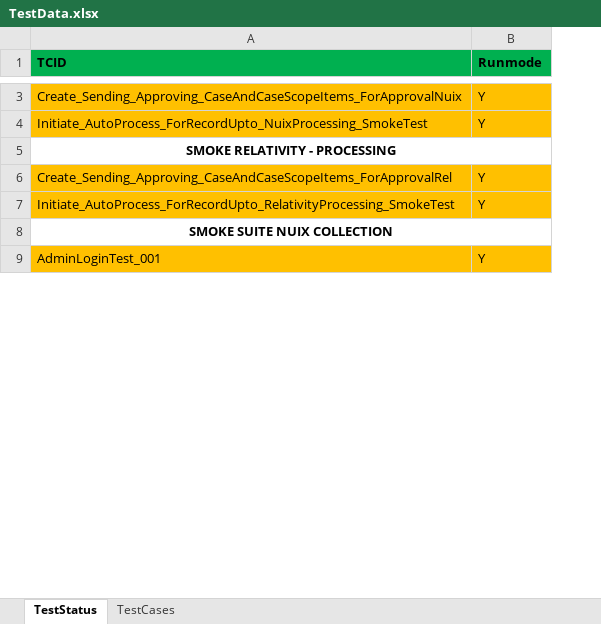
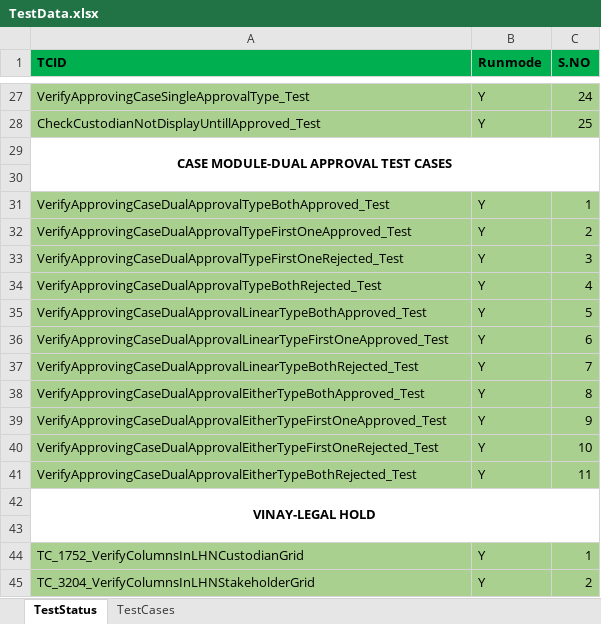
Before and after one commit to nmalegam1/RevealCentral_QAAutomation, an Excel workbook: TestData.xlsx, sheet TestStatus, drawn as a sheet; only a part is shown, gaps mark what is left out; values as stored, in another font and other column widths than the file's, no borders; addresses are those after the commit; the diff covers the shown part only; the diff names each change by its address in the sheet, - before the commit and + after, or states it on an @@ line.

Commit message:
Updated pom and TestData

```diff
--- a/TestData.xlsx (sheet TestStatus)
+++ b/TestData.xlsx (sheet TestStatus)
+column C (S.NO), rows 27-28: 24 | 25; row 33: 3; row 40: 10; row 44: 1
-A27 (TCID): Create_Sending_Approving_CaseAndCaseScopeItems_ForApprovalNuix
+A27 (TCID): VerifyApprovingCaseSingleApprovalType_Test
-A27:B28 fill: #FFC000
+A27:B28 fill: #A9D08E
-A28 (TCID): Initiate_AutoProcess_ForRecordUpto_NuixProcessing_SmokeTest
+A28 (TCID): CheckCustodianNotDisplayUntillApproved_Test
-A29 (TCID): SMOKE RELATIVITY - PROCESSING
+A29 (TCID): CASE MODULE-DUAL APPROVAL TEST CASES
+row 30: (empty)
+row 31: VerifyApprovingCaseDualApprovalTypeBothApproved_Test | Y | 1
+row 32: VerifyApprovingCaseDualApprovalTypeFirstOneApproved_Test | Y | 2
-A33 (TCID): Create_Sending_Approving_CaseAndCaseScopeItems_ForApprovalRel
+A33 (TCID): VerifyApprovingCaseDualApprovalTypeFirstOneRejected_Test
-A33:B33 fill: #FFC000
+A33:B33 fill: #A9D08E
+row 34: VerifyApprovingCaseDualApprovalTypeBothRejected_Test | Y | 4
+row 35: VerifyApprovingCaseDualApprovalLinearTypeBothApproved_Test | Y | 5
+row 36: VerifyApprovingCaseDualApprovalLinearTypeFirstOneApproved_Test | Y | 6
+row 37: VerifyApprovingCaseDualApprovalLinearTypeBothRejected_Test | Y | 7
+row 38: VerifyApprovingCaseDualApprovalEitherTypeBothApproved_Test | Y | 8
+row 39: VerifyApprovingCaseDualApprovalEitherTypeFirstOneApproved_Test | Y | 9
-A40 (TCID): Initiate_AutoProcess_ForRecordUpto_RelativityProcessing_SmokeTest
+A40 (TCID): VerifyApprovingCaseDualApprovalEitherTypeFirstOneRejected_Test
-A40:B40 fill: #FFC000
+A40:B40 fill: #A9D08E
+row 41: VerifyApprovingCaseDualApprovalEitherTypeBothRejected_Test | Y | 11
-A42 (TCID): SMOKE SUITE NUIX COLLECTION
+A42 (TCID): VINAY-LEGAL HOLD
+row 43: (empty)
-A44 (TCID): AdminLoginTest_001
+A44 (TCID): TC_1752_VerifyColumnsInLHNCustodianGrid
-A44:B44 fill: #FFC000
+A44:B44 fill: #A9D08E
+row 45: TC_3204_VerifyColumnsInLHNStakeholderGrid | Y | 2
```
Also changed, not shown: 54 added rows, 3 edited cells and cell formats elsewhere in this sheet, sheet TestCases, 2 other files.
